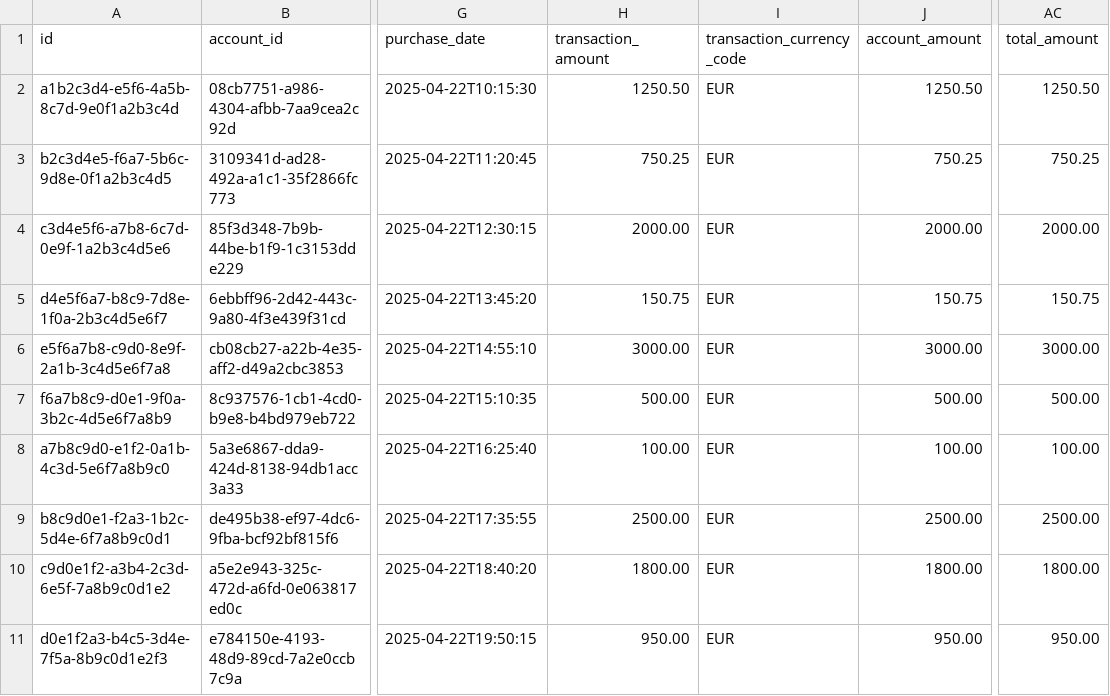
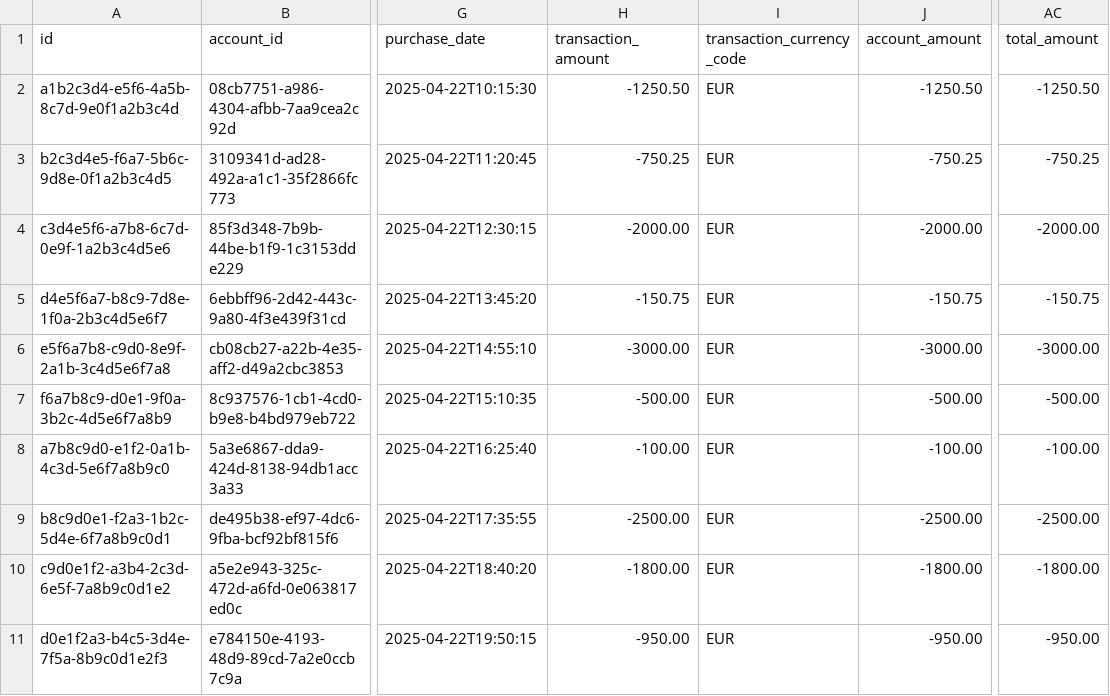
Before and after one commit to vsinkievic/mockWallesterApi, a CSV file: src/main/resources/config/liquibase/fake-data/account_statement_record.csv, drawn as a sheet; only a part is shown, gaps mark what is left out; the diff names each change by its address in the sheet, - before the commit and + after, or states it on an @@ line.

Commit message:
Amounts in fake statement fixed (to be negative like in Wallester)

```diff
--- a/src/main/resources/config/liquibase/fake-data/account_statement_record.csv
+++ b/src/main/resources/config/liquibase/fake-data/account_statement_record.csv
-H2 (transaction_amount): 1250.50
+H2 (transaction_amount): -1250.50
-J2 (account_amount): 1250.50
+J2 (account_amount): -1250.50
-AC2 (total_amount): 1250.50
+AC2 (total_amount): -1250.50
-H3 (transaction_amount): 750.25
+H3 (transaction_amount): -750.25
-J3 (account_amount): 750.25
+J3 (account_amount): -750.25
-AC3 (total_amount): 750.25
+AC3 (total_amount): -750.25
-H4 (transaction_amount): 2000.00
+H4 (transaction_amount): -2000.00
-J4 (account_amount): 2000.00
+J4 (account_amount): -2000.00
-AC4 (total_amount): 2000.00
+AC4 (total_amount): -2000.00
-H5 (transaction_amount): 150.75
+H5 (transaction_amount): -150.75
-J5 (account_amount): 150.75
+J5 (account_amount): -150.75
-AC5 (total_amount): 150.75
+AC5 (total_amount): -150.75
-H6 (transaction_amount): 3000.00
+H6 (transaction_amount): -3000.00
-J6 (account_amount): 3000.00
+J6 (account_amount): -3000.00
-AC6 (total_amount): 3000.00
+AC6 (total_amount): -3000.00
-H7 (transaction_amount): 500.00
+H7 (transaction_amount): -500.00
-J7 (account_amount): 500.00
+J7 (account_amount): -500.00
-AC7 (total_amount): 500.00
+AC7 (total_amount): -500.00
-H8 (transaction_amount): 100.00
+H8 (transaction_amount): -100.00
-J8 (account_amount): 100.00
+J8 (account_amount): -100.00
-AC8 (total_amount): 100.00
+AC8 (total_amount): -100.00
-H9 (transaction_amount): 2500.00
+H9 (transaction_amount): -2500.00
-J9 (account_amount): 2500.00
+J9 (account_amount): -2500.00
-AC9 (total_amount): 2500.00
+AC9 (total_amount): -2500.00
-H10 (transaction_amount): 1800.00
+H10 (transaction_amount): -1800.00
-J10 (account_amount): 1800.00
+J10 (account_amount): -1800.00
-AC10 (total_amount): 1800.00
+AC10 (total_amount): -1800.00
-H11 (transaction_amount): 950.00
+H11 (transaction_amount): -950.00
-J11 (account_amount): 950.00
+J11 (account_amount): -950.00
-AC11 (total_amount): 950.00
+AC11 (total_amount): -950.00
```
